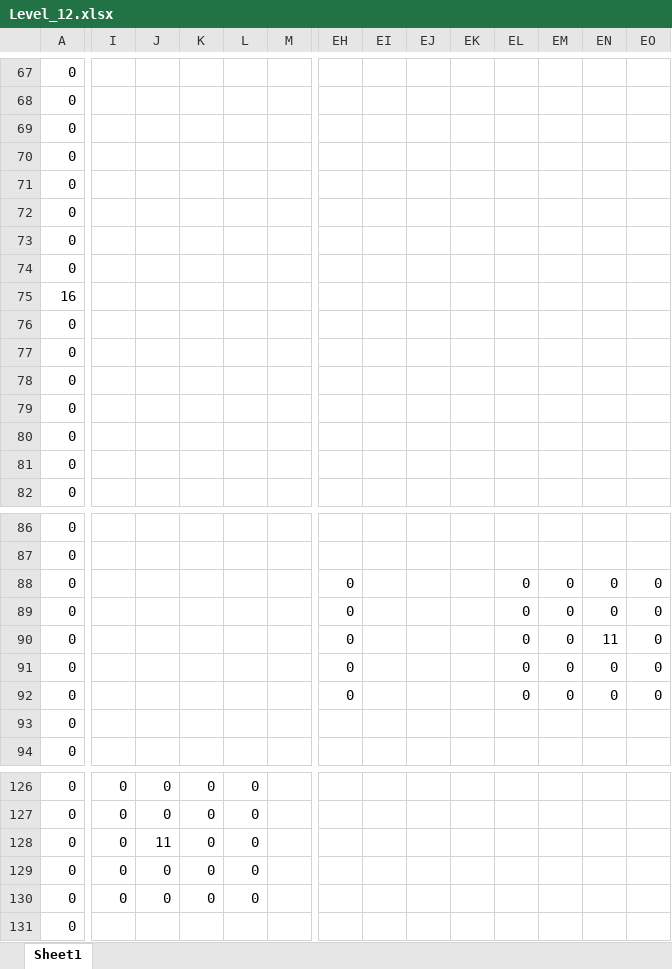
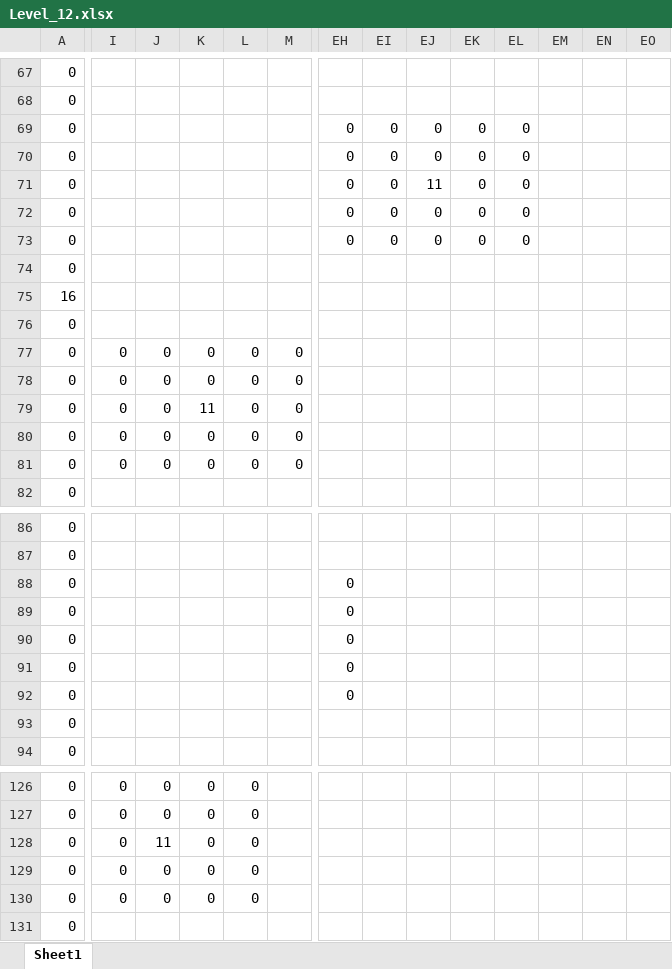
Before and after one commit to wizgame2023/DoctorRemote_a, an Excel workbook: media/Levels/Level_12.xlsx, sheet Sheet1, drawn as a sheet; only a part is shown, gaps mark what is left out; values as stored, in another font and other column widths than the file's, no cell formats; the diff covers the shown part only; the diff names each change by its address in the sheet, - before the commit and + after, or states it on an @@ line.

```diff
--- a/media/Levels/Level_12.xlsx (sheet Sheet1)
+++ b/media/Levels/Level_12.xlsx (sheet Sheet1)
-EH69:EH73: (empty)
+EH69:EH73: 0
-EI69:EI73: (empty)
+EI69:EI73: 0
-EJ69:EJ70: (empty)
+EJ69:EJ70: 0
-EK69:EK73: (empty)
+EK69:EK73: 0
-EL69:EL73: (empty)
+EL69:EL73: 0
-EJ71: (empty)
+EJ71: 11
-EJ72:EJ73: (empty)
+EJ72:EJ73: 0
-I77:I81: (empty)
+I77:I81: 0
-J77:J81: (empty)
+J77:J81: 0
-K77:K78: (empty)
+K77:K78: 0
-L77:L81: (empty)
+L77:L81: 0
-M77:M81: (empty)
+M77:M81: 0
-K79: (empty)
+K79: 11
-K80:K81: (empty)
+K80:K81: 0
-EL88:EL92: 0
+EL88:EL92: (empty)
-EM88:EM92: 0
+EM88:EM92: (empty)
-EN88:EN89: 0
+EN88:EN89: (empty)
-EO88:EO92: 0
+EO88:EO92: (empty)
-EN90: 11
+EN90: (empty)
-EN91:EN92: 0
+EN91:EN92: (empty)
```
Also changed, not shown: 3 added rows, 3 removed rows and 189 edited cells elsewhere in this sheet, cell formats, media/Levels/Level_11.xlsx, 2 other files.
